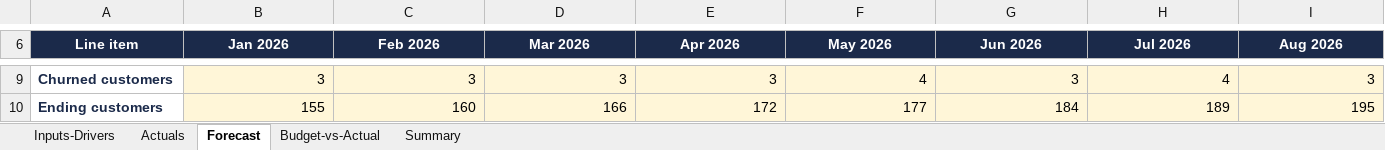
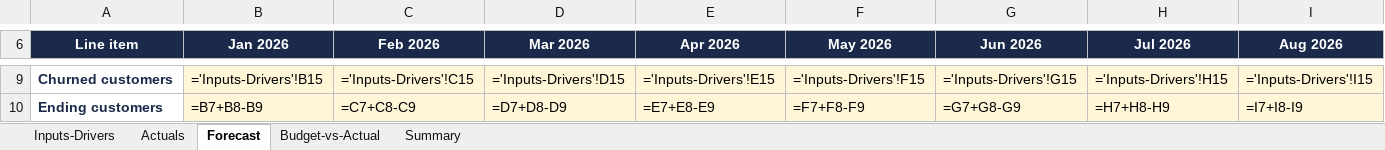
Before and after one commit to tishan-perera/fpa-driver-model, an Excel workbook: data/synthetic/Fairhaven_Metrics_FP&A_Model_SYNTHETIC_built.xlsx, sheet Forecast, drawn as a sheet; only a part is shown, gaps mark what is left out; values as stored, in another font and other column widths than the file's, no borders; formulas without a stored value are shown as written; charts and pictures not drawn; the diff covers the shown part only; the diff names each change by its address in the sheet, - before the commit and + after, or states it on an @@ line.

```diff
--- a/data/synthetic/Fairhaven_Metrics_FP&A_Model_SYNTHETIC_built.xlsx (sheet Forecast)
+++ b/data/synthetic/Fairhaven_Metrics_FP&A_Model_SYNTHETIC_built.xlsx (sheet Forecast)
-B9 (Jan 2026): 3
+B9 (Jan 2026): ='Inputs-Drivers'!B15
-C9 (Feb 2026): 3
+C9 (Feb 2026): ='Inputs-Drivers'!C15
-D9 (Mar 2026): 3
+D9 (Mar 2026): ='Inputs-Drivers'!D15
-E9 (Apr 2026): 3
+E9 (Apr 2026): ='Inputs-Drivers'!E15
-F9 (May 2026): 4
+F9 (May 2026): ='Inputs-Drivers'!F15
-G9 (Jun 2026): 3
+G9 (Jun 2026): ='Inputs-Drivers'!G15
-H9 (Jul 2026): 4
+H9 (Jul 2026): ='Inputs-Drivers'!H15
-I9 (Aug 2026): 3
+I9 (Aug 2026): ='Inputs-Drivers'!I15
-B10 (Jan 2026): 155
+B10 (Jan 2026): =B7+B8-B9
-C10 (Feb 2026): 160
+C10 (Feb 2026): =C7+C8-C9
-D10 (Mar 2026): 166
+D10 (Mar 2026): =D7+D8-D9
-E10 (Apr 2026): 172
+E10 (Apr 2026): =E7+E8-E9
-F10 (May 2026): 177
+F10 (May 2026): =F7+F8-F9
-G10 (Jun 2026): 184
+G10 (Jun 2026): =G7+G8-G9
-H10 (Jul 2026): 189
+H10 (Jul 2026): =H7+H8-H9
-I10 (Aug 2026): 195
+I10 (Aug 2026): =I7+I8-I9
```
Also changed, not shown: 260 edited cells elsewhere in this sheet, sheet Budget-vs-Actual, sheet Summary, charts or pictures, 1 other file.
